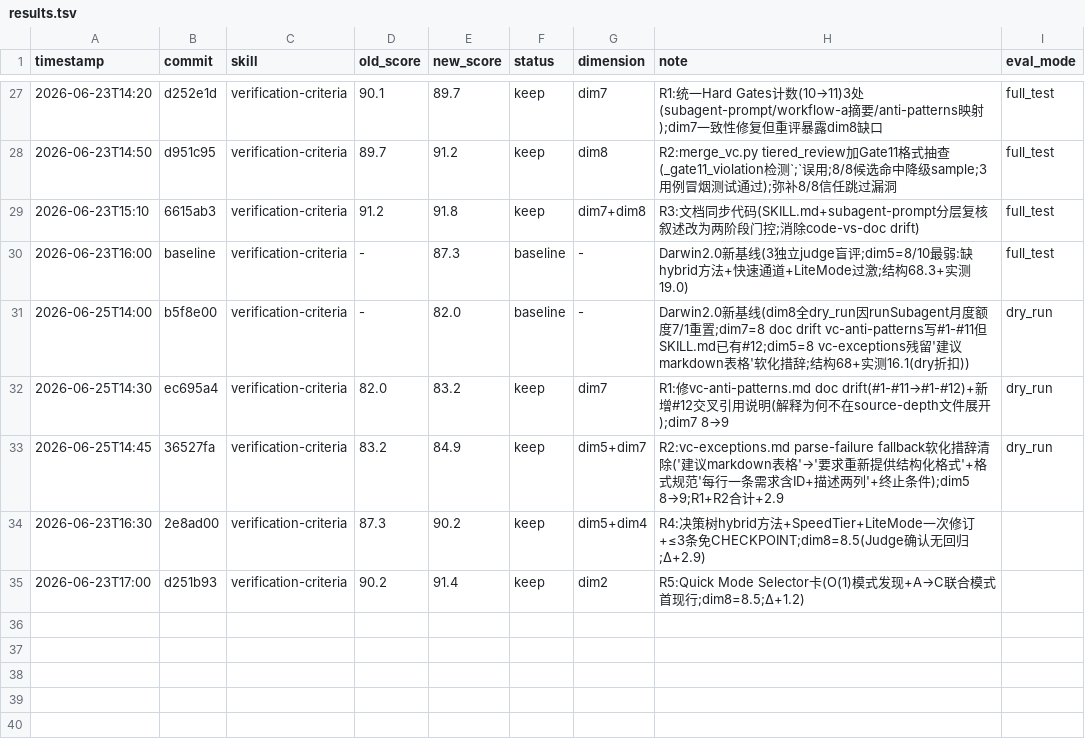
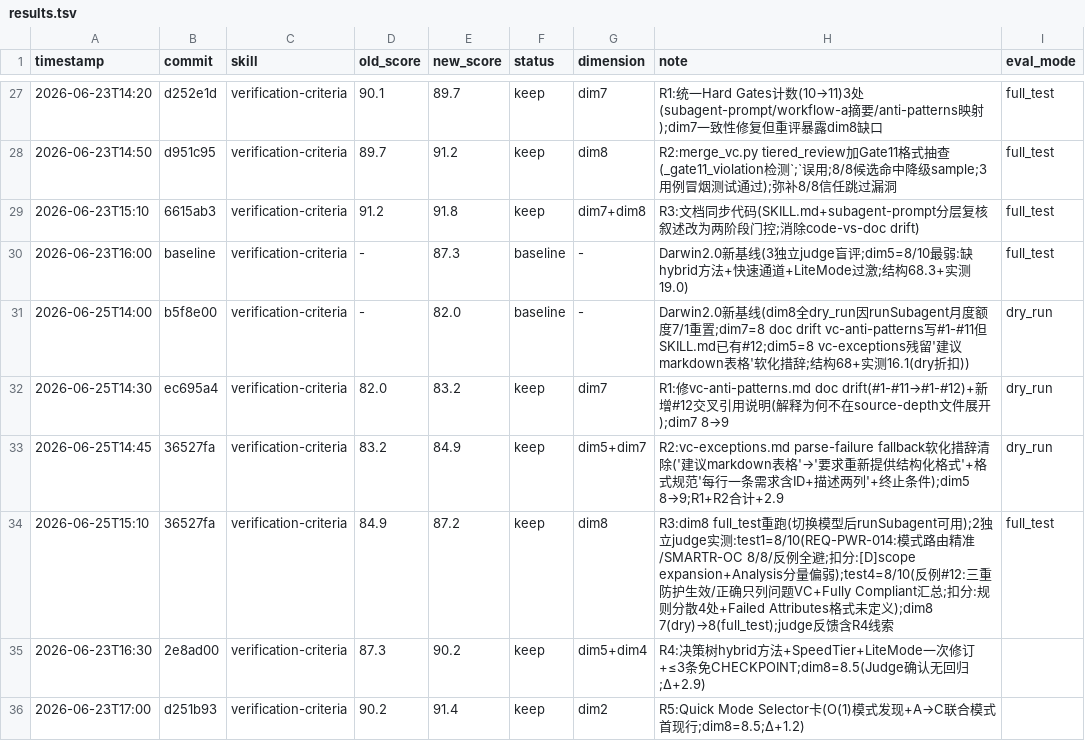
Before and after one commit to UnknowCao/autoskill-hub, a TSV file: .github/skills/verification-criteria/.skill-meta/results.tsv, drawn as a sheet; only a part is shown, gaps mark what is left out; the diff names each change by its address in the sheet, - before the commit and + after, or states it on an @@ line.

Commit message:
chore(darwin): record verification-criteria R3 dim8 full_test results (2 judges: 8+8=avg8.0, dry_run 7->full_test 8, total 84.9->87.2)

```diff
--- a/.github/skills/verification-criteria/.skill-meta/results.tsv
+++ b/.github/skills/verification-criteria/.skill-meta/results.tsv
+row 34: 2026-06-25T15:10 | 36527fa | verification-criteria | 84.9 | 87.2 | keep | dim8 | R3:dim8 full_test重跑(切换模型后runSubagent可用);2独立judge实测:test1=8/10(REQ-PWR-014:模式路由精准/SMARTR-OC 8/8/反例全避;扣分:[D]scope expansion+Analysis分量偏弱);test4=8/10(反例#12:三重防护生效/正确只列问题VC+Fully Compliant汇总;扣分:规则分散4处+Failed Attributes格式未定义);dim8 7(dry)→8(full_test);judge反馈含R4线索 | full_test
```
Also changed, not shown: 1 other file.
